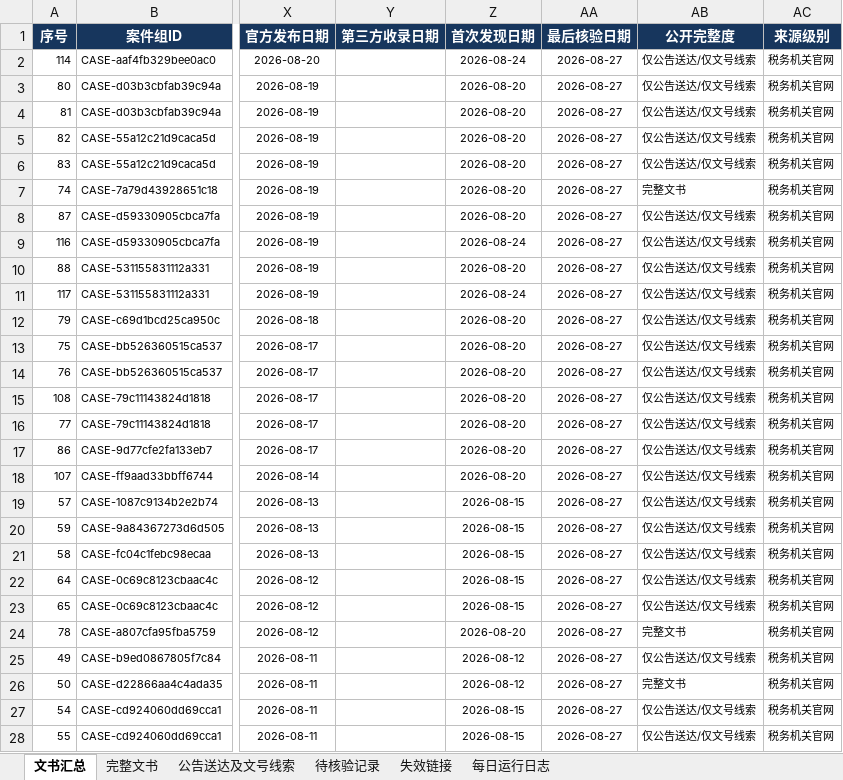
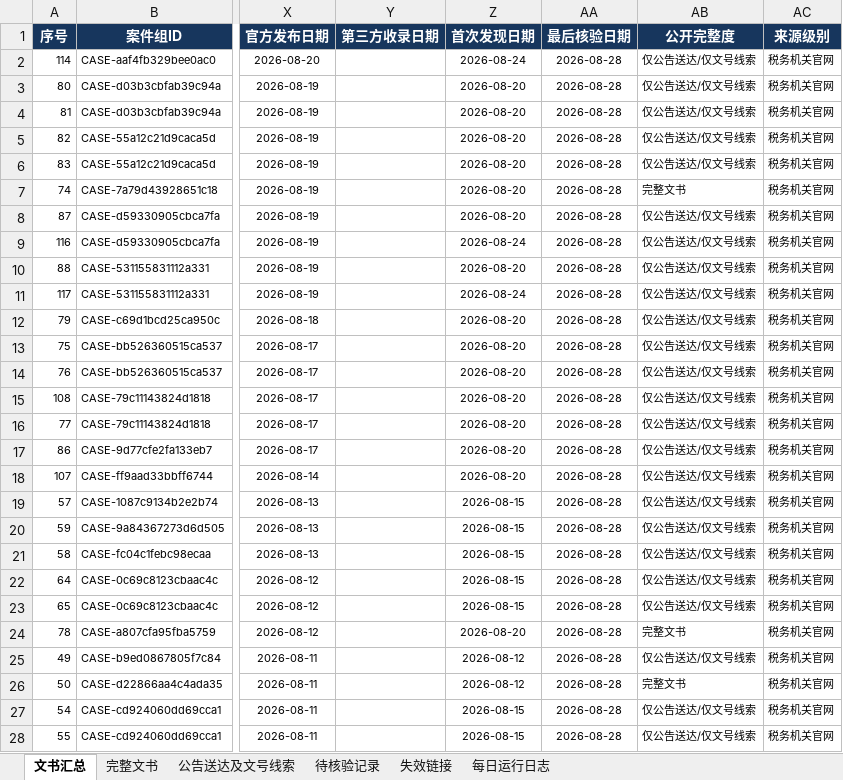
Before and after one commit to SakuraWu21/national-tax-decisions, an Excel workbook: data/全国税务处理及行政处罚决定书汇总.xlsx, sheet 文书汇总, drawn as a sheet; only a part is shown, gaps mark what is left out; values as stored, in another font and other column widths than the file's, no borders; conditional formats not drawn; the diff covers the shown part only; the diff names each change by its address in the sheet, - before the commit and + after, or states it on an @@ line.

```diff
--- a/data/全国税务处理及行政处罚决定书汇总.xlsx (sheet 文书汇总)
+++ b/data/全国税务处理及行政处罚决定书汇总.xlsx (sheet 文书汇总)
-AA2:AA28 (最后核验日期): 2026-08-27
+AA2:AA28 (最后核验日期): 2026-08-28
```
Also changed, not shown: 87 edited cells elsewhere in this sheet, sheet 公告送达及文号线索, sheet 完整文书, sheet 每日运行日志, sheet 待核验记录, sheet 失效链接, public/downloads/全国税务处理及行政处罚决定书汇总.xlsx, 10 other files.
